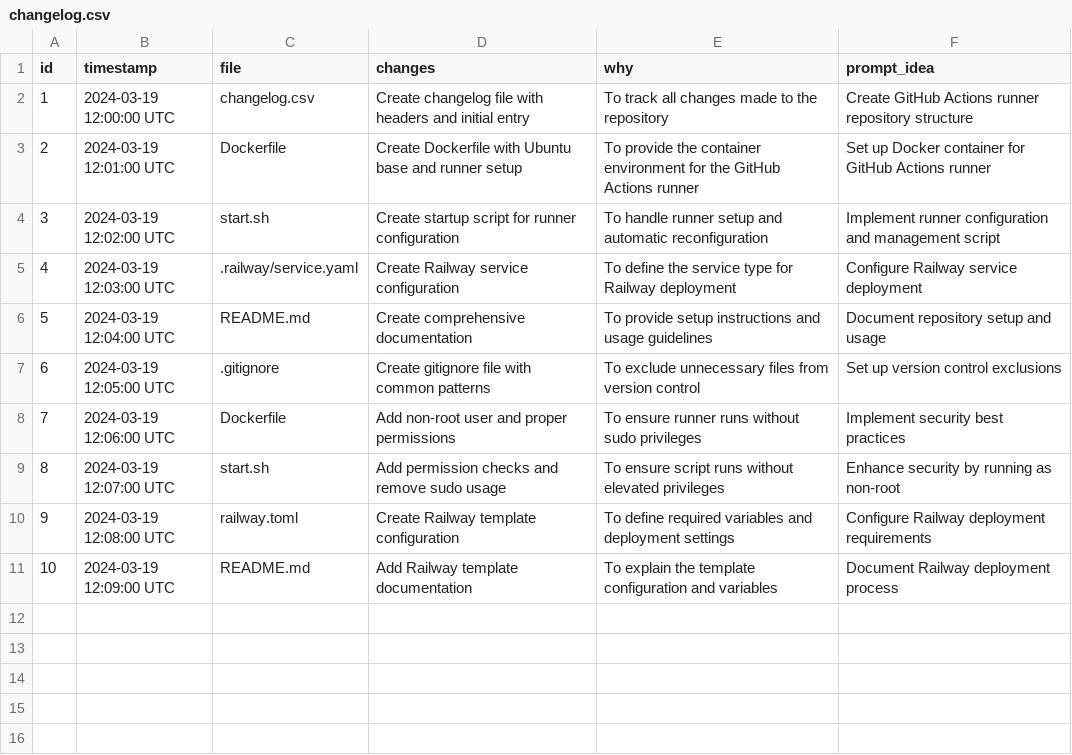
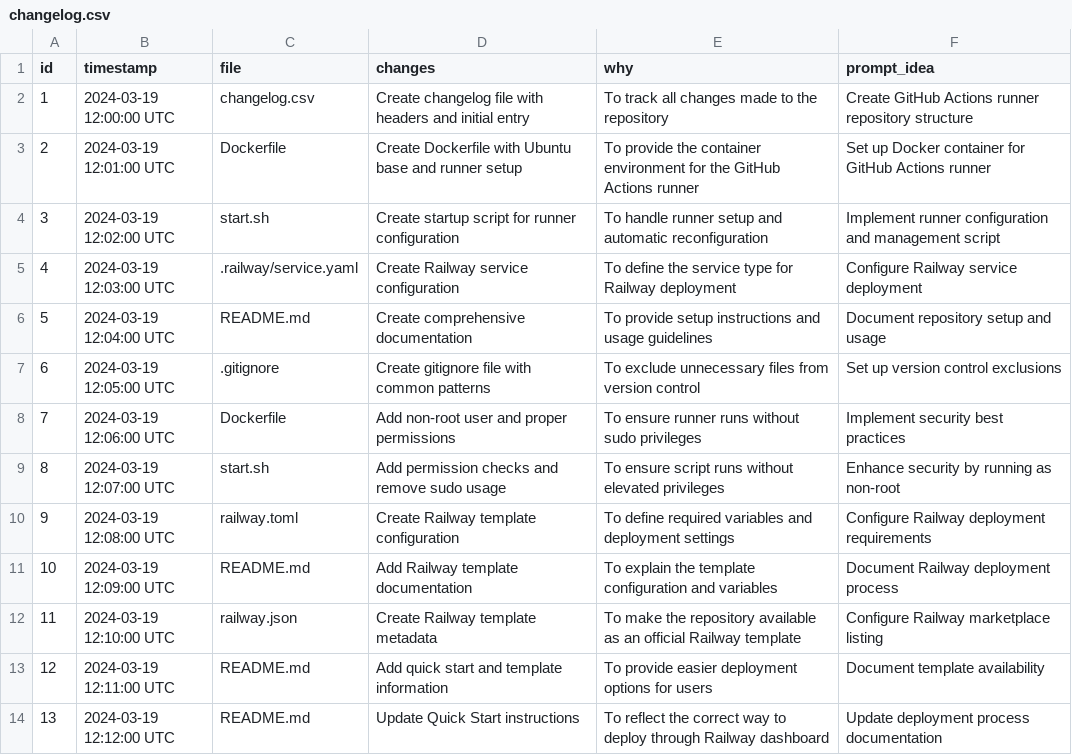
Before and after one commit to hoipippeloi/ptw-github-runner, a CSV file: changelog.csv, drawn as a sheet.

```diff
--- a/changelog.csv
+++ b/changelog.csv
@@ -11 +11,4 @@ id,timestamp,file,changes,why,prompt_idea
 10,2024-03-19 12:09:00 UTC,README.md,Add Railway template documentation,To explain the template configuration and variables,Document Railway deployment process
+11,2024-03-19 12:10:00 UTC,railway.json,Create Railway template metadata,To make the repository available as an official Railway template,Configure Railway marketplace listing
+12,2024-03-19 12:11:00 UTC,README.md,Add quick start and template information,To provide easier deployment options for users,Document template availability
+13,2024-03-19 12:12:00 UTC,README.md,Update Quick Start instructions,To reflect the correct way to deploy through Railway dashboard,Update deployment process documentation
```
Also changed, not shown: 2 other files.
